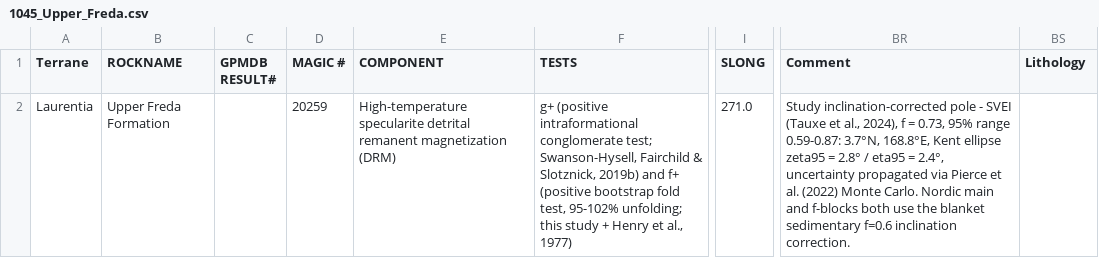
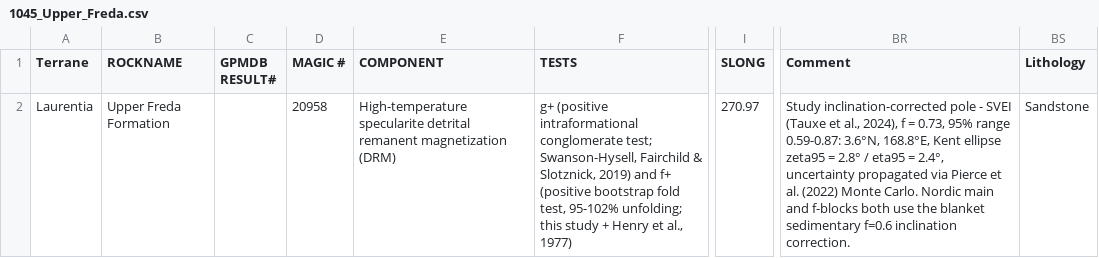
Before and after one commit to Swanson-Hysell-Group/2026_Laurentia_Precambrian_poles, a CSV file: data/nordic_summaries/1045_Upper_Freda.csv, drawn as a sheet; only a part is shown, gaps mark what is left out; the diff names each change by its address in the sheet, - before the commit and + after, or states it on an @@ line.

```diff
--- a/data/nordic_summaries/1045_Upper_Freda.csv
+++ b/data/nordic_summaries/1045_Upper_Freda.csv
-D2 (MAGIC #): 20259
+D2 (MAGIC #): 20958
-F2 (TESTS): …& Slotznick, 2019b) and f+…
+F2 (TESTS): …& Slotznick, 2019) and f+…
-I2 (SLONG): 271.0
+I2 (SLONG): 270.97
-BR2 (Comment): …range 0.59-0.87: 3.7°N, 168.8°E, Kent…
+BR2 (Comment): …range 0.59-0.87: 3.6°N, 168.8°E, Kent…
-BS2 (Lithology): (empty)
+BS2 (Lithology): Sandstone
```
Also changed, not shown: data/nordic_summaries/kent/1045_Upper_Freda.csv, data/nordic_summaries/kent_poles_combined.csv, 13 other files.
